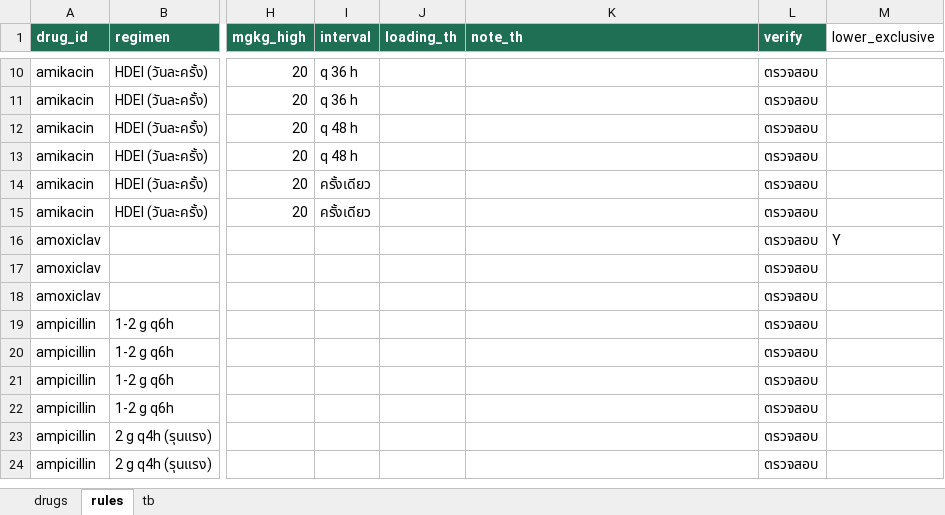
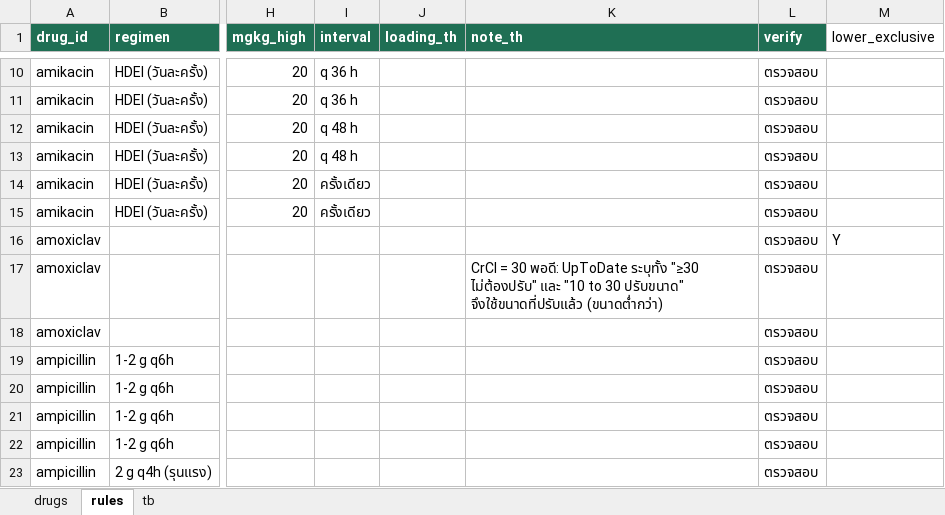
Before and after one commit to Tamonwan-chan/ATB-CKD, an Excel workbook: App/IV-ATB-Renal-App_RULES.xlsx, sheet rules, drawn as a sheet; only a part is shown, gaps mark what is left out; the shorter side is filled out with more unchanged rows; values as stored, in another font and other column widths than the file's, no borders; the diff names each change by its address in the sheet, - before the commit and + after, or states it on an @@ line.

```diff
--- a/App/IV-ATB-Renal-App_RULES.xlsx (sheet rules)
+++ b/App/IV-ATB-Renal-App_RULES.xlsx (sheet rules)
-K17 (note_th): (empty)
+K17 (note_th): CrCl = 30 พอดี: UpToDate ระบุทั้ง "≥30 ไม่ต้องปรับ" และ "10 to 30 ปรับขนาด" จึงใช้ขนาดที่ปรับแล้ว (ขนาดต่ำกว่า)
```
Also changed, not shown: IV-ATB-Renal-Adjustment_TABLE_EN+TH.xlsx, 3 other files.
